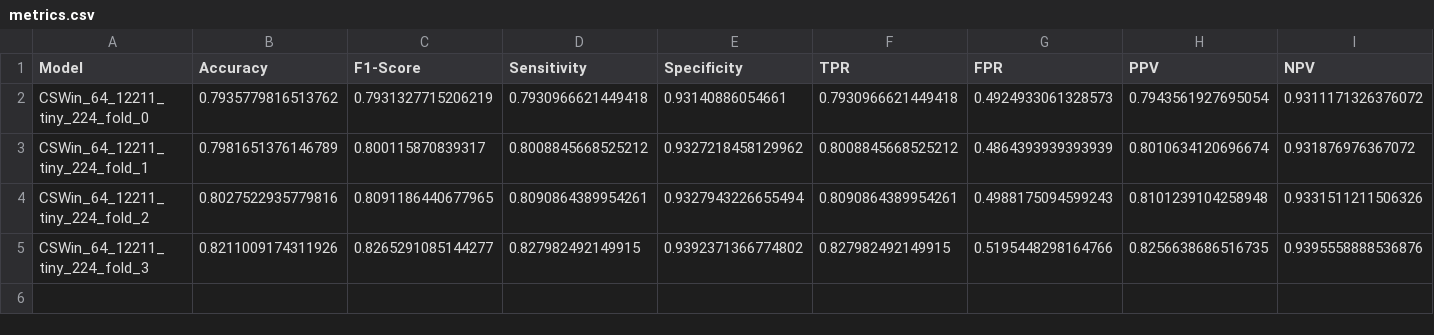
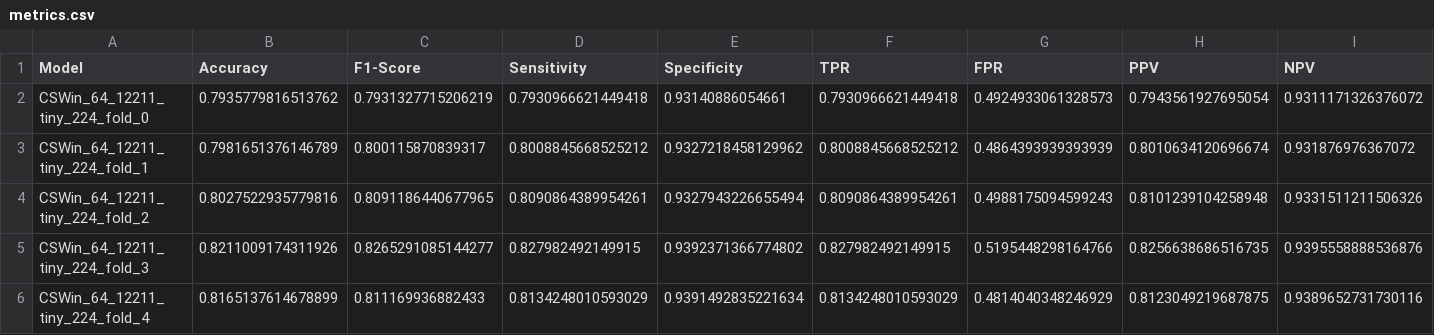
Before and after one commit to GrantPerkins/CSWin-Transformer, a CSV file: model_metrics/metrics.csv, drawn as a sheet; only a part is shown; rows hold the shown columns only; the diff names each change by its address in the sheet, - before the commit and + after, or states it on an @@ line.

Commit message:
fold 4 results

```diff
--- a/model_metrics/metrics.csv
+++ b/model_metrics/metrics.csv
+row 6: CSWin_64_12211_tiny_224_fold_4 | 0.8165137614678899 | 0.811169936882433 | 0.8134248010593029 | 0.9391492835221634 | 0.8134248010593029 | 0.4814040348246929 | 0.8123049219687875 | 0.9389652731730116
```
Also changed, not shown: 5 other files.
